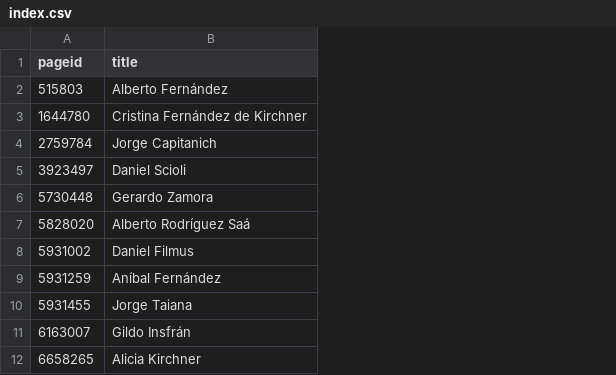
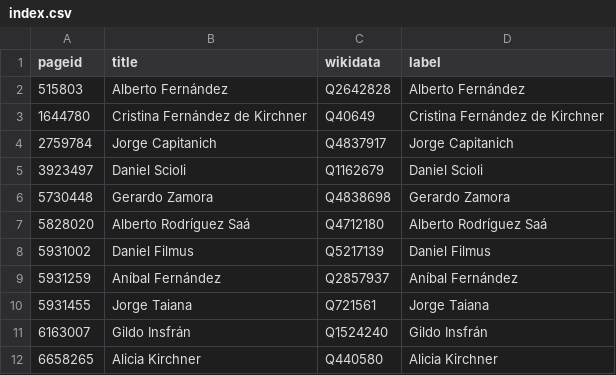
Before and after one commit to every-politician-scrapers/argentina-ministers, a CSV file: enwiki/index.csv, drawn as a sheet; only a part is shown; the diff names each change by its address in the sheet, - before the commit and + after, or states it on an @@ line.

```diff
--- a/enwiki/index.csv
+++ b/enwiki/index.csv
+column C (wikidata), rows 2-12: Q2642828 | Q40649 | Q4837917 | Q1162679 | Q4838698 | Q4712180 | Q5217139 | Q2857937 | Q721561 | Q1524240 | Q440580
+column D (label), rows 2-12: Alberto Fernández | Cristina Fernández de Kirchner | Jorge Capitanich | Daniel Scioli | Gerardo Zamora | Alberto Rodríguez Saá | Daniel Filmus | Aníbal Fernández | Jorge Taiana | Gildo Insfrán | Alicia Kirchner
```
Also changed, not shown: 58 other files.
